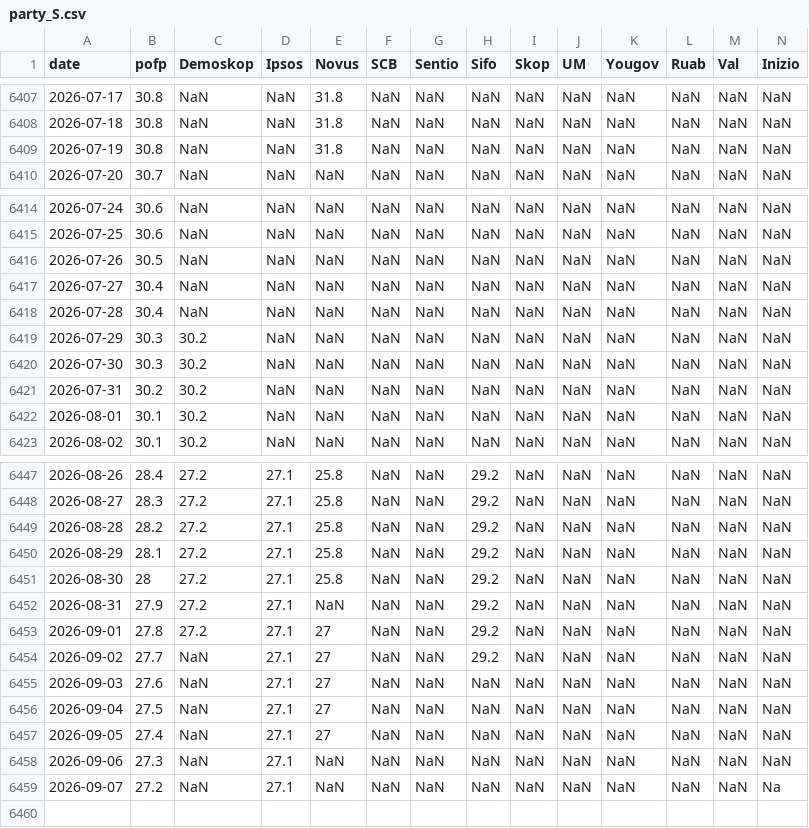
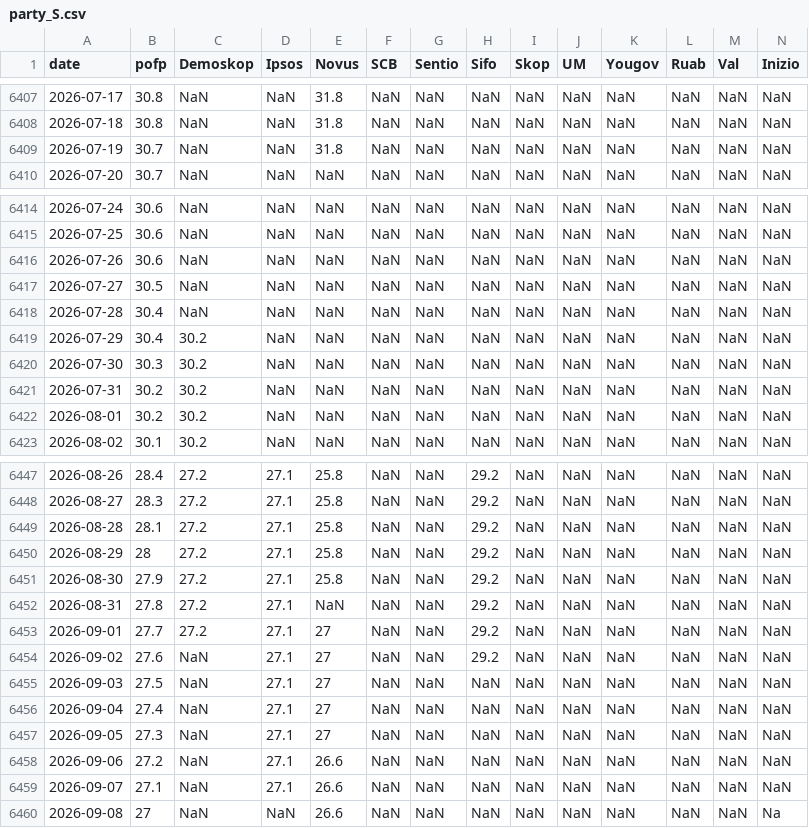
Before and after one commit to edvinli/election-simulator, a CSV file: data/raw/pollofpolls/party_S.csv, drawn as a sheet; only a part is shown, gaps mark what is left out; rows hold the shown columns only; the diff names each change by its address in the sheet, - before the commit and + after, or states it on an @@ line.

```diff
--- a/data/raw/pollofpolls/party_S.csv
+++ b/data/raw/pollofpolls/party_S.csv
-B6409 (pofp): 30.8
+B6409 (pofp): 30.7
-B6416 (pofp): 30.5
+B6416 (pofp): 30.6
-B6417 (pofp): 30.4
+B6417 (pofp): 30.5
-B6419 (pofp): 30.3
+B6419 (pofp): 30.4
-B6422 (pofp): 30.1
+B6422 (pofp): 30.2
-B6449 (pofp): 28.2
+B6449 (pofp): 28.1
-B6450 (pofp): 28.1
+B6450 (pofp): 28
-B6451 (pofp): 28
+B6451 (pofp): 27.9
-B6452 (pofp): 27.9
+B6452 (pofp): 27.8
-B6453 (pofp): 27.8
+B6453 (pofp): 27.7
-B6454 (pofp): 27.7
+B6454 (pofp): 27.6
-B6455 (pofp): 27.6
+B6455 (pofp): 27.5
-B6456 (pofp): 27.5
+B6456 (pofp): 27.4
-B6457 (pofp): 27.4
+B6457 (pofp): 27.3
-B6458 (pofp): 27.3
+B6458 (pofp): 27.2
-E6458:E6459 (Novus): NaN
+E6458:E6459 (Novus): 26.6
-B6459 (pofp): 27.2
+B6459 (pofp): 27.1
-N6459 (Inizio): Na
+N6459 (Inizio): NaN
+row 6460: 2026-09-08 | 27 | NaN | NaN | 26.6 | NaN | NaN | NaN | NaN | NaN | NaN | NaN | NaN | Na
```
Also changed, not shown: data/processed/pollofpolls/pollofpolls_swedishpolls_crosswalk.csv, data/processed/pollofpolls/pollofpolls_timeseries.csv, 18 other files.
